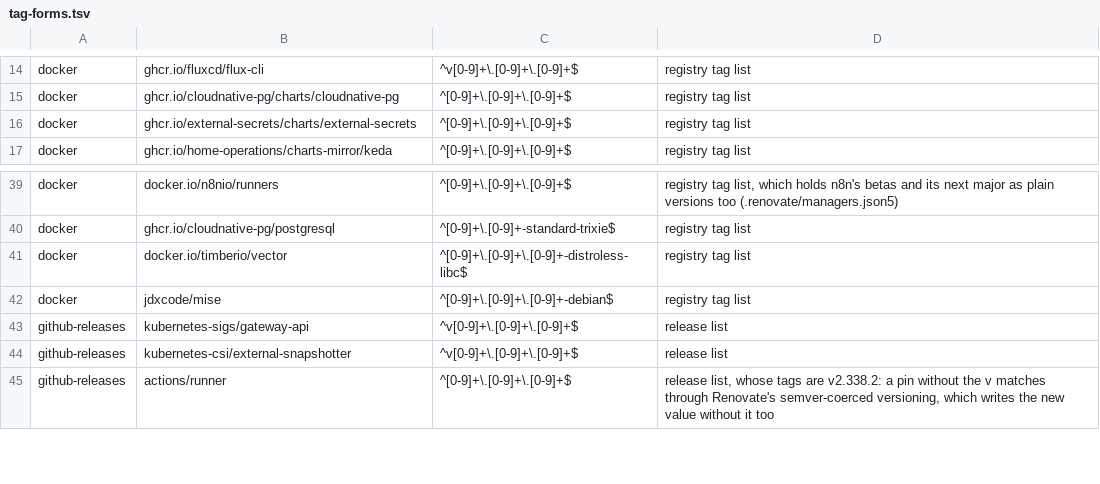
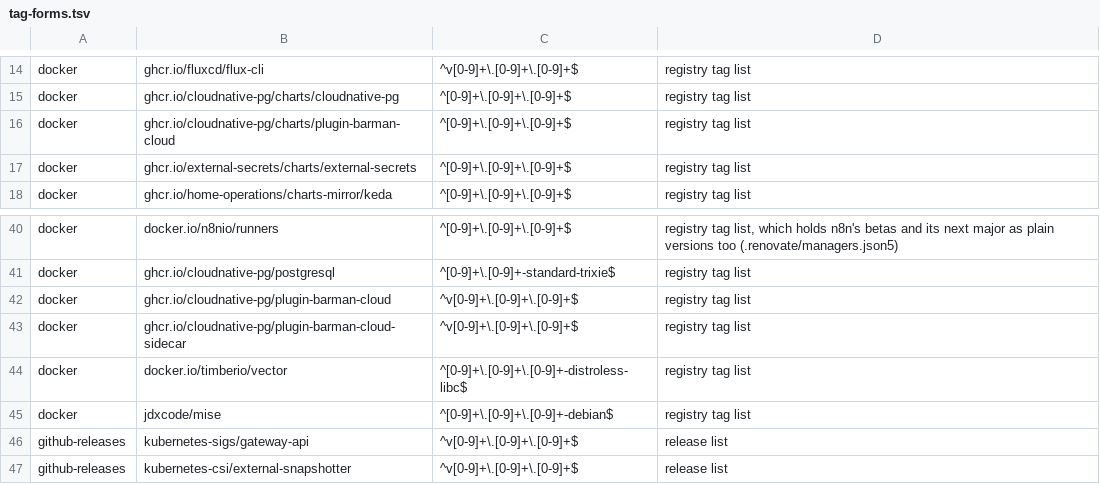
Before and after one commit to eekaan/k8s-gitops, a TSV file: .renovate/tag-forms.tsv, drawn as a sheet; only a part is shown, gaps mark what is left out; the shorter side is filled out with more unchanged rows; the diff names each change by its address in the sheet, - before the commit and + after, or states it on an @@ line.

```diff
--- a/.renovate/tag-forms.tsv
+++ b/.renovate/tag-forms.tsv
+row 16: docker | ghcr.io/cloudnative-pg/charts/plugin-barman-cloud | ^[0-9]+\.[0-9]+\.[0-9]+$ | registry tag list
+row 42: docker | ghcr.io/cloudnative-pg/plugin-barman-cloud | ^v[0-9]+\.[0-9]+\.[0-9]+$ | registry tag list
+row 43: docker | ghcr.io/cloudnative-pg/plugin-barman-cloud-sidecar | ^v[0-9]+\.[0-9]+\.[0-9]+$ | registry tag list
```
Also changed, not shown: .renovate/extracted.tsv, 47 other files.
